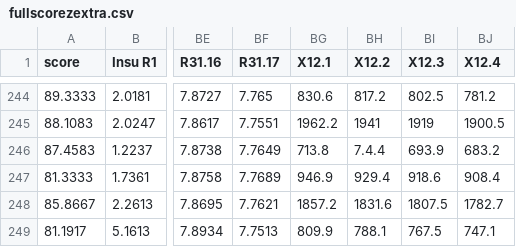
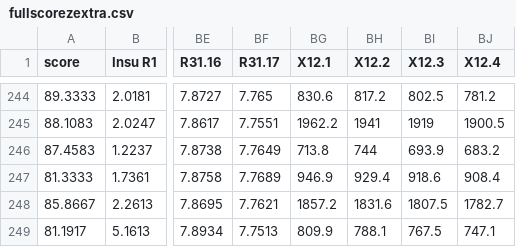
Before and after one commit to gredevel55/Thesis, a CSV file: fullscorezextra.csv, drawn as a sheet; only a part is shown, gaps mark what is left out; the diff names each change by its address in the sheet, - before the commit and + after, or states it on an @@ line.

Commit message:
change 7.4.4

```diff
--- a/fullscorezextra.csv
+++ b/fullscorezextra.csv
-BH246 (X12.2): 7.4.4
+BH246 (X12.2): 744
```
